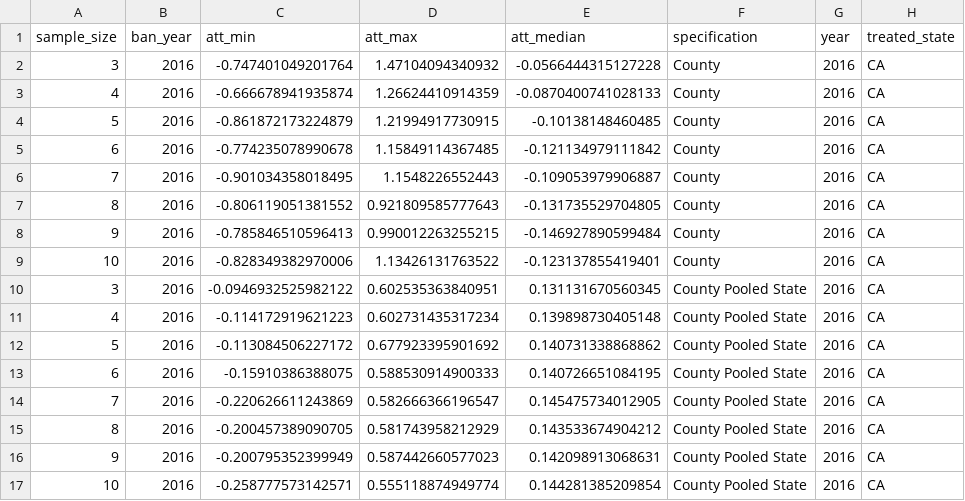
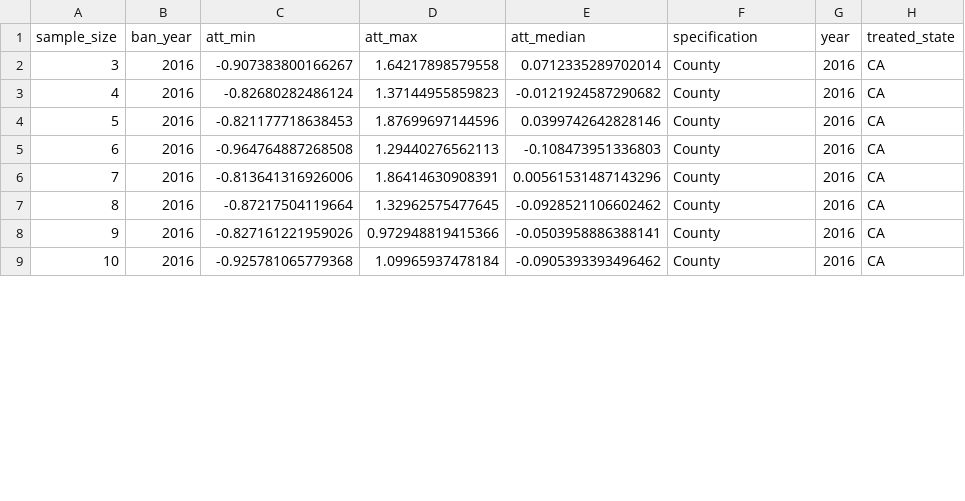
Before and after one commit to fioriang/OWB, a CSV file: Data/Data_from_Code/power_county_composting.csv, drawn as a sheet; only a part is shown; the diff covers the shown part only.

Commit message:
composting_updates

```diff
--- a/Data/Data_from_Code/power_county_composting.csv
+++ b/Data/Data_from_Code/power_county_composting.csv
@@ -1,17 +1,9 @@
 "sample_size","ban_year","att_min","att_max","att_median","specification","year","treated_state"
-3,2016,-0.747401049201764,1.47104094340932,-0.0566444315127228,"County",2016,"CA"
-4,2016,-0.666678941935874,1.26624410914359,-0.0870400741028133,"County",2016,"CA"
-5,2016,-0.861872173224879,1.21994917730915,-0.10138148460485,"County",2016,"CA"
-6,2016,-0.774235078990678,1.15849114367485,-0.121134979111842,"County",2016,"CA"
-7,2016,-0.901034358018495,1.1548226552443,-0.109053979906887,"County",2016,"CA"
-8,2016,-0.806119051381552,0.921809585777643,-0.131735529704805,"County",2016,"CA"
-9,2016,-0.785846510596413,0.990012263255215,-0.146927890599484,"County",2016,"CA"
-10,2016,-0.828349382970006,1.13426131763522,-0.123137855419401,"County",2016,"CA"
-3,2016,-0.0946932525982122,0.602535363840951,0.131131670560345,"County Pooled State",2016,"CA"
-4,2016,-0.114172919621223,0.602731435317234,0.139898730405148,"County Pooled State",2016,"CA"
-5,2016,-0.113084506227172,0.677923395901692,0.140731338868862,"County Pooled State",2016,"CA"
-6,2016,-0.15910386388075,0.588530914900333,0.140726651084195,"County Pooled State",2016,"CA"
-7,2016,-0.220626611243869,0.582666366196547,0.145475734012905,"County Pooled State",2016,"CA"
-8,2016,-0.200457389090705,0.581743958212929,0.143533674904212,"County Pooled State",2016,"CA"
-9,2016,-0.200795352399949,0.587442660577023,0.142098913068631,"County Pooled State",2016,"CA"
-10,2016,-0.258777573142571,0.555118874949774,0.144281385209854,"County Pooled State",2016,"CA"
+3,2016,-0.907383800166267,1.64217898579558,0.0712335289702014,"County",2016,"CA"
+4,2016,-0.82680282486124,1.37144955859823,-0.0121924587290682,"County",2016,"CA"
+5,2016,-0.821177718638453,1.87699697144596,0.0399742642828146,"County",2016,"CA"
+6,2016,-0.964764887268508,1.29440276562113,-0.108473951336803,"County",2016,"CA"
+7,2016,-0.813641316926006,1.86414630908391,0.00561531487143296,"County",2016,"CA"
+8,2016,-0.87217504119664,1.32962575477645,-0.0928521106602462,"County",2016,"CA"
+9,2016,-0.827161221959026,0.972948819415366,-0.0503958886388141,"County",2016,"CA"
+10,2016,-0.925781065779368,1.09965937478184,-0.0905393393496462,"County",2016,"CA"
```
Also changed, not shown: 8 removed rows and 24 edited cells elsewhere in this file, Data/Data_from_Code/power_state_composting.csv.
